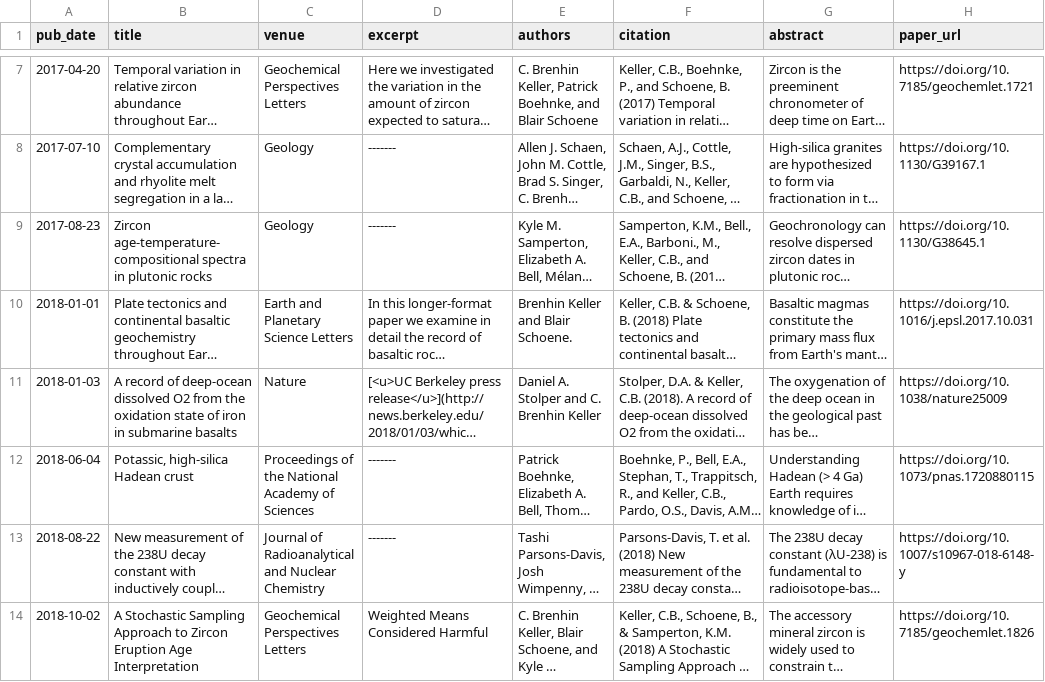
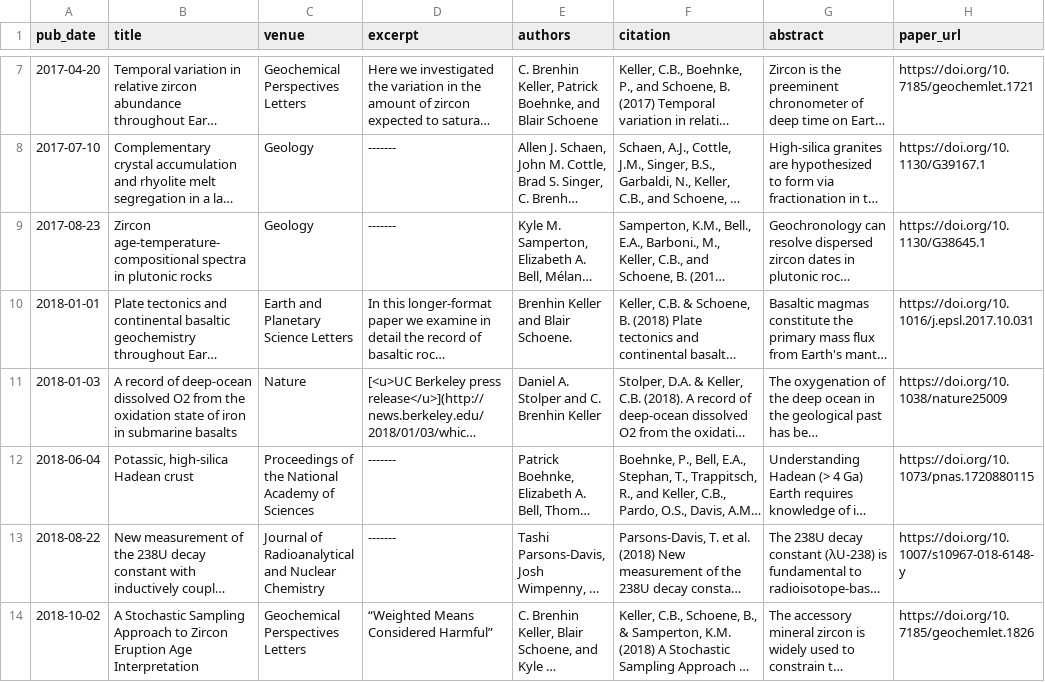
Before and after one commit to nhuvan/nhuvan.github.io, a TSV file: markdown_generator/publications.tsv, drawn as a sheet; only a part is shown, gaps mark what is left out; long unchanged cells end in …; the diff names each change by its address in the sheet, - before the commit and + after, or states it on an @@ line.

```diff
--- a/markdown_generator/publications.tsv
+++ b/markdown_generator/publications.tsv
-D14 (excerpt): Weighted Means Considered Harmful
+D14 (excerpt): “Weighted Means Considered Harmful”
```
Also changed, not shown: 7 other files.
